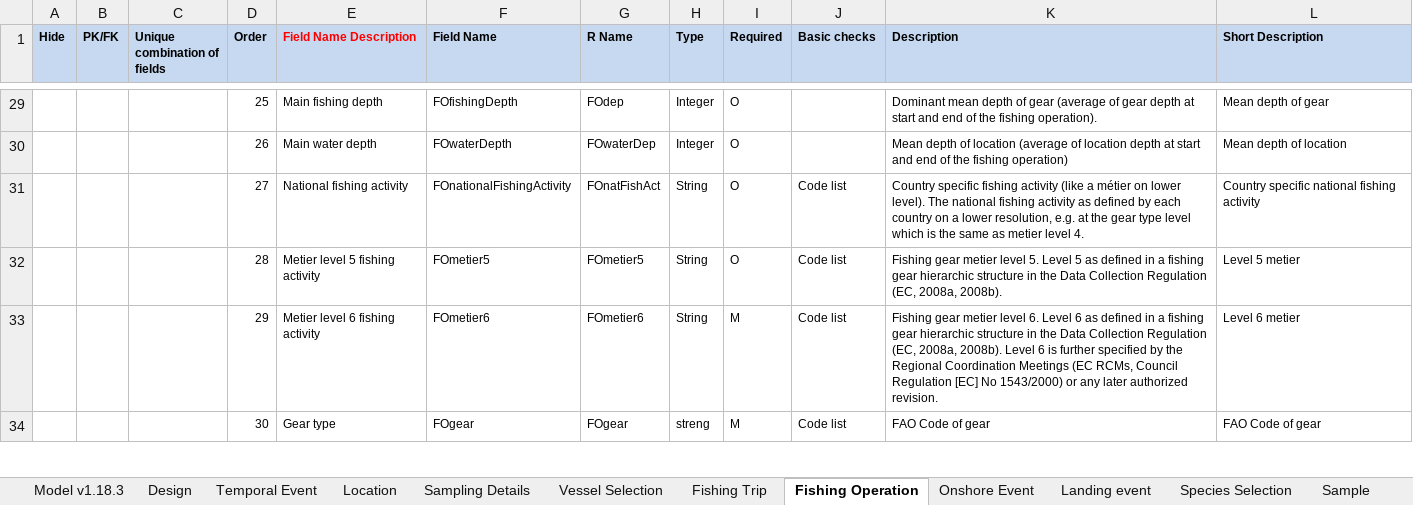
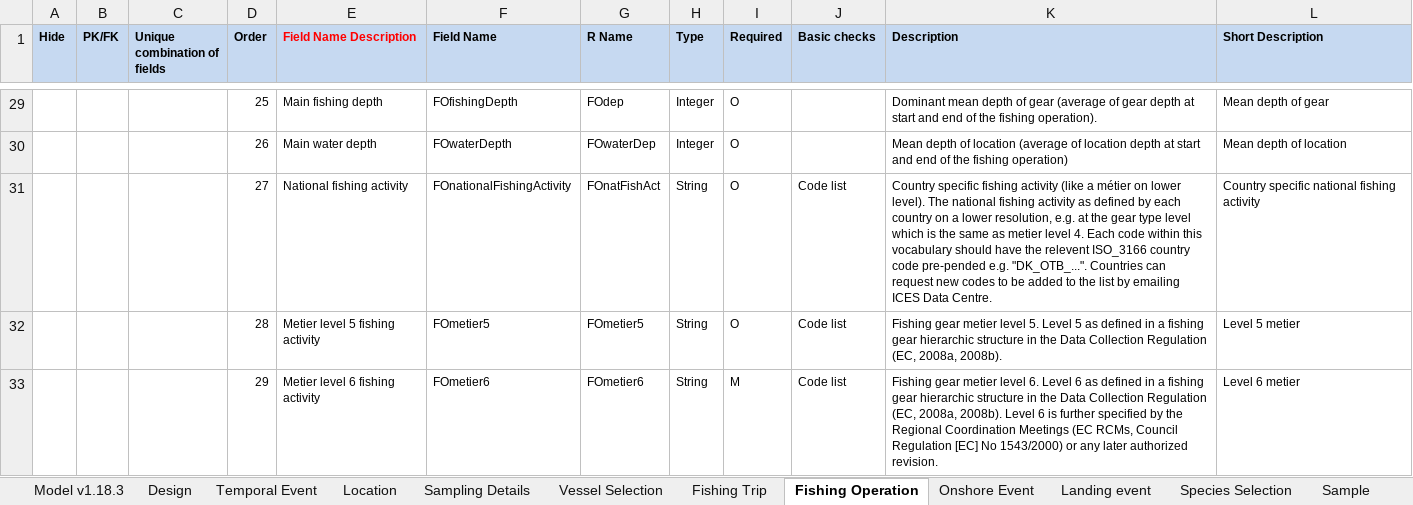
Before and after one commit to ices-tools-dev/RDBES, an Excel workbook: Documents/RDBES Data Model.xlsx, sheet Fishing Operation, drawn as a sheet; only a part is shown, gaps mark what is left out; the shorter side is filled out with more unchanged rows; values as stored, in another font and other column widths than the file's, no borders; the diff names each change by its address in the sheet, - before the commit and + after, or states it on an @@ line.

```diff
--- a/Documents/RDBES Data Model.xlsx (sheet Fishing Operation)
+++ b/Documents/RDBES Data Model.xlsx (sheet Fishing Operation)
-K31 (Description): …level 4.
+K31 (Description): …level 4. Each code within this vocabulary should have the relevent ISO_3166 country code pre-pended e.g. "DK_OTB_...". Countries can request new codes to be added to the list by emailing ICES Data Centre.
```
Also changed, not shown: sheet Sample, sheet Landing event, Documents/RDBES Data Model CL CE.xlsx.
